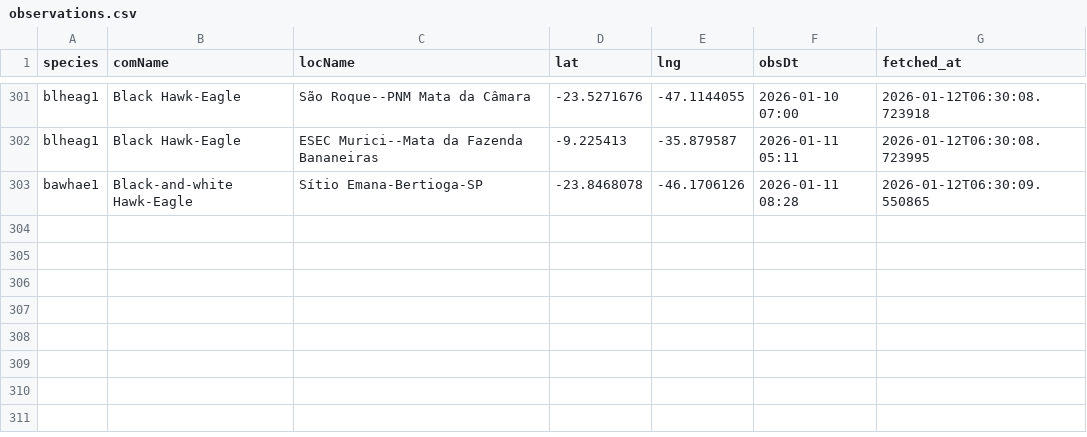
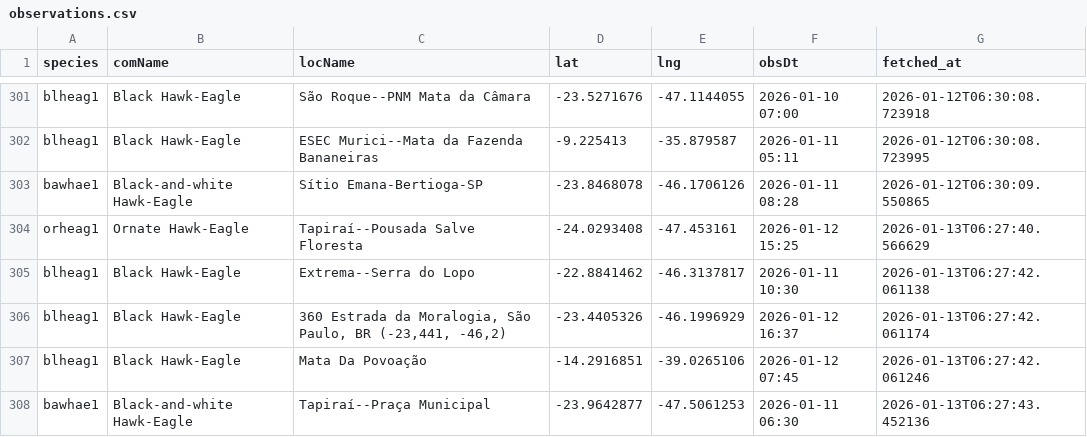
Before and after one commit to LucasEmerickTorrezani/ebird-aguias-de-penacho-dashboard, a CSV file: data/observations.csv, drawn as a sheet; only a part is shown, gaps mark what is left out; the diff names each change by its address in the sheet, - before the commit and + after, or states it on an @@ line.

```diff
--- a/data/observations.csv
+++ b/data/observations.csv
+row 304: orheag1 | Ornate Hawk-Eagle | Tapiraí--Pousada Salve Floresta | -24.0293408 | -47.453161 | 2026-01-12 15:25 | 2026-01-13T06:27:40.566629
+row 305: blheag1 | Black Hawk-Eagle | Extrema--Serra do Lopo | -22.8841462 | -46.3137817 | 2026-01-11 10:30 | 2026-01-13T06:27:42.061138
+row 306: blheag1 | Black Hawk-Eagle | 360 Estrada da Moralogia, São Paulo, BR (-23,441, -46,2) | -23.4405326 | -46.1996929 | 2026-01-12 16:37 | 2026-01-13T06:27:42.061174
+row 307: blheag1 | Black Hawk-Eagle | Mata Da Povoação | -14.2916851 | -39.0265106 | 2026-01-12 07:45 | 2026-01-13T06:27:42.061246
+row 308: bawhae1 | Black-and-white Hawk-Eagle | Tapiraí--Praça Municipal | -23.9642877 | -47.5061253 | 2026-01-11 06:30 | 2026-01-13T06:27:43.452136
```
